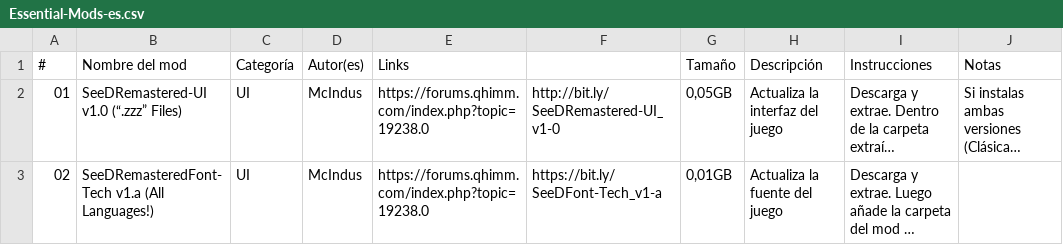
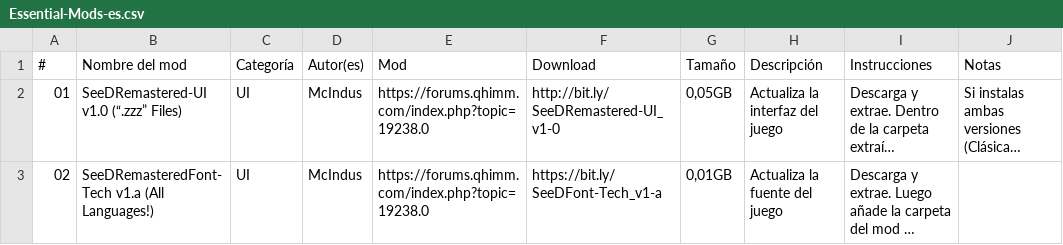
Before and after one commit to UltimateRemaster/Final-Fantasy-08, a CSV file: Eden Launcher/Languages/Essential-Mods-es.csv, drawn as a sheet; only a part is shown; long unchanged cells end in …; the diff names each change by its address in the sheet, - before the commit and + after, or states it on an @@ line.

```diff
--- a/Eden Launcher/Languages/Essential-Mods-es.csv
+++ b/Eden Launcher/Languages/Essential-Mods-es.csv
-E1: Links
+E1: Mod
-F1: (empty)
+F1: Download
```
Also changed, not shown: Eden Launcher/Languages/Essential-Mods-de.csv, Eden Launcher/Languages/Essential-Mods-ja.csv, 8 other files.
